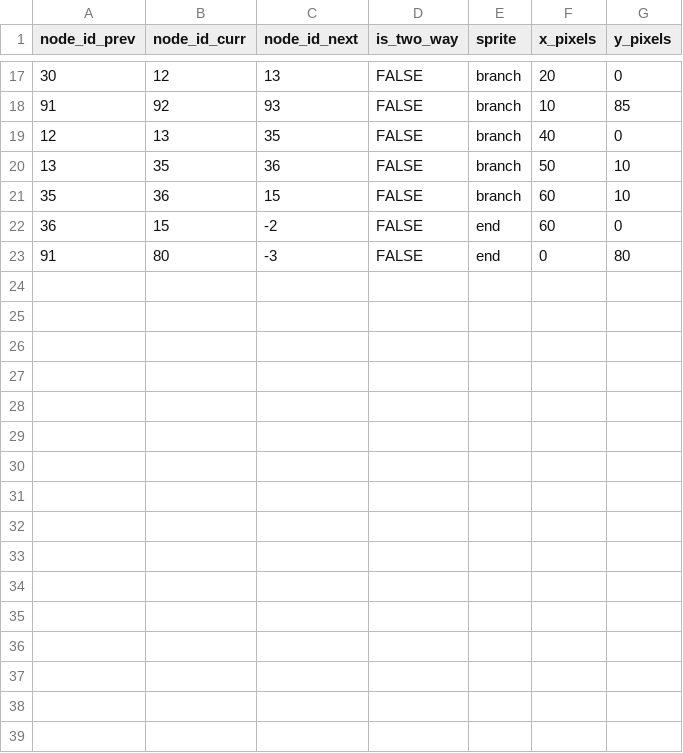
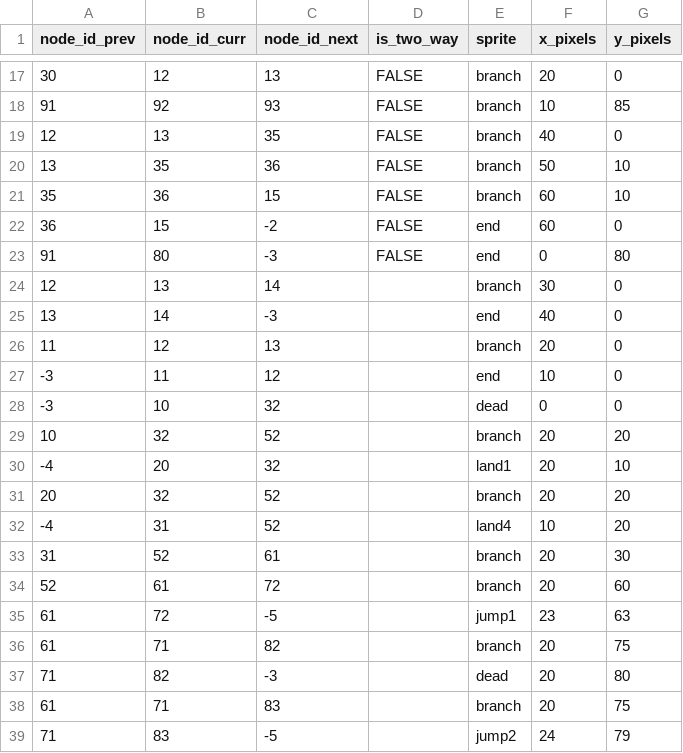
Before and after one commit to scottalmond/EscapeRoom, a CSV file: src/chapters/wall/assets/hyperspace/configuration/branch_definition.csv, drawn as a sheet; only a part is shown, gaps mark what is left out.

Commit message:
filling in config file

```diff
--- a/src/chapters/wall/assets/hyperspace/configuration/branch_definition.csv
+++ b/src/chapters/wall/assets/hyperspace/configuration/branch_definition.csv
@@ -23 +23,17 @@ node_id_prev,node_id_curr,node_id_next,is_two_way,sprite,x_pixels,y_pixels
 91,80,-3,FALSE,end,0,80
+12,13,14,,branch,30,0
+13,14,-3,,end,40,0
+11,12,13,,branch,20,0
+-3,11,12,,end,10,0
+-3,10,32,,dead,0,0
+10,32,52,,branch,20,20
+-4,20,32,,land1,20,10
+20,32,52,,branch,20,20
+-4,31,52,,land4,10,20
+31,52,61,,branch,20,30
+52,61,72,,branch,20,60
+61,72,-5,,jump1,23,63
+61,71,82,,branch,20,75
+71,82,-3,,dead,20,80
+61,71,83,,branch,20,75
+71,83,-5,,jump2,24,79
```
